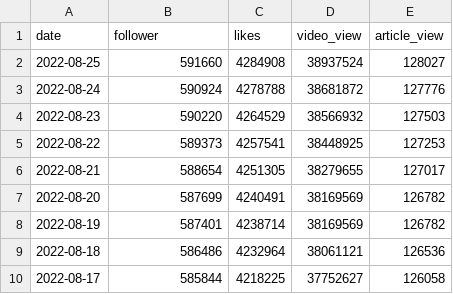
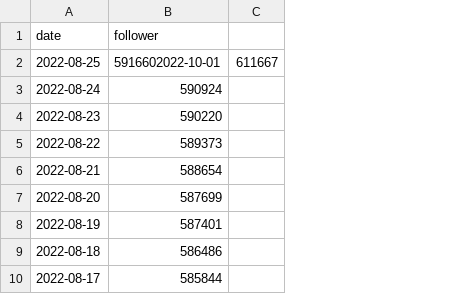
Before and after one commit to zlh020308/Bilibili-fans-actions, a CSV file: data/1265680561.csv, drawn as a sheet; only a part is shown; removed rows and columns are numbered as before the commit, all else as after; the diff names each change by its address in the sheet, - before the commit and + after, or states it on an @@ line.

```diff
--- a/data/1265680561.csv
+++ b/data/1265680561.csv
-column C (likes), rows 2-10: 4284908 | 4278788 | 4264529 | 4257541 | 4251305 | 4240491 | 4238714 | 4232964 | 4218225
-column D (video_view), rows 2-10: 38937524 | 38681872 | 38566932 | 38448925 | 38279655 | 38169569 | 38169569 | 38061121 | 37752627
-column E (article_view), rows 2-10: 128027 | 127776 | 127503 | 127253 | 127017 | 126782 | 126782 | 126536 | 126058
+column C, row 2: 611667
-B2 (follower): 591660
+B2 (follower): 5916602022-10-01
```
Also changed, not shown: data/1679558358.csv, data/516988754.csv, 7 other files.
